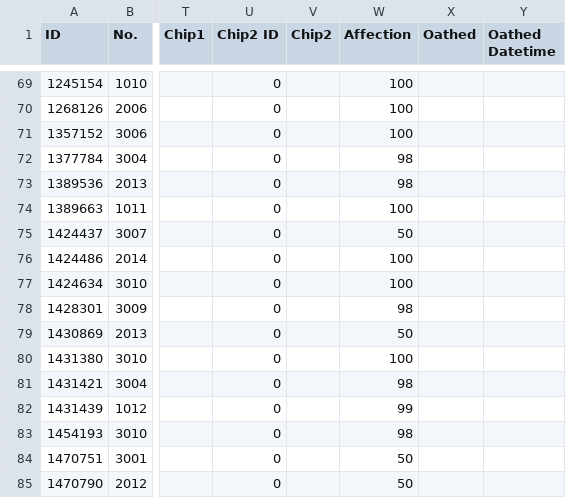
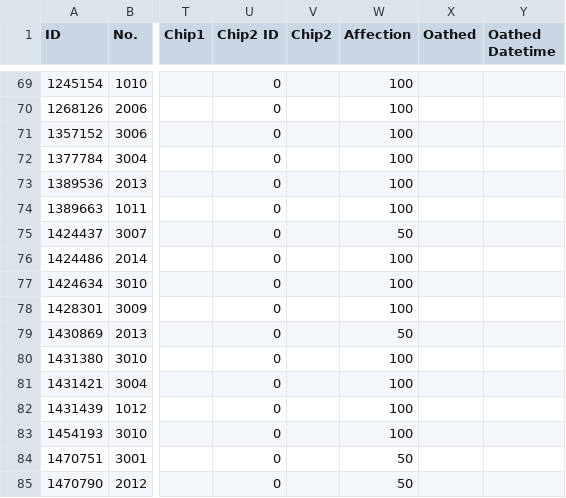
Before and after one commit to kchu-projects/girls-frontline-files, a CSV file: ChuK_705583_coalition_info.csv, drawn as a sheet; only a part is shown, gaps mark what is left out; the diff names each change by its address in the sheet, - before the commit and + after, or states it on an @@ line.

```diff
--- a/ChuK_705583_coalition_info.csv
+++ b/ChuK_705583_coalition_info.csv
-W72:W73 (Affection): 98
+W72:W73 (Affection): 100
-W78 (Affection): 98
+W78 (Affection): 100
-W81 (Affection): 98
+W81 (Affection): 100
-W82 (Affection): 99
+W82 (Affection): 100
-W83 (Affection): 98
+W83 (Affection): 100
```
Also changed, not shown: ChuK_705583_equip_info.csv, ChuK_705583_fairy_info.csv, 2 other files.
